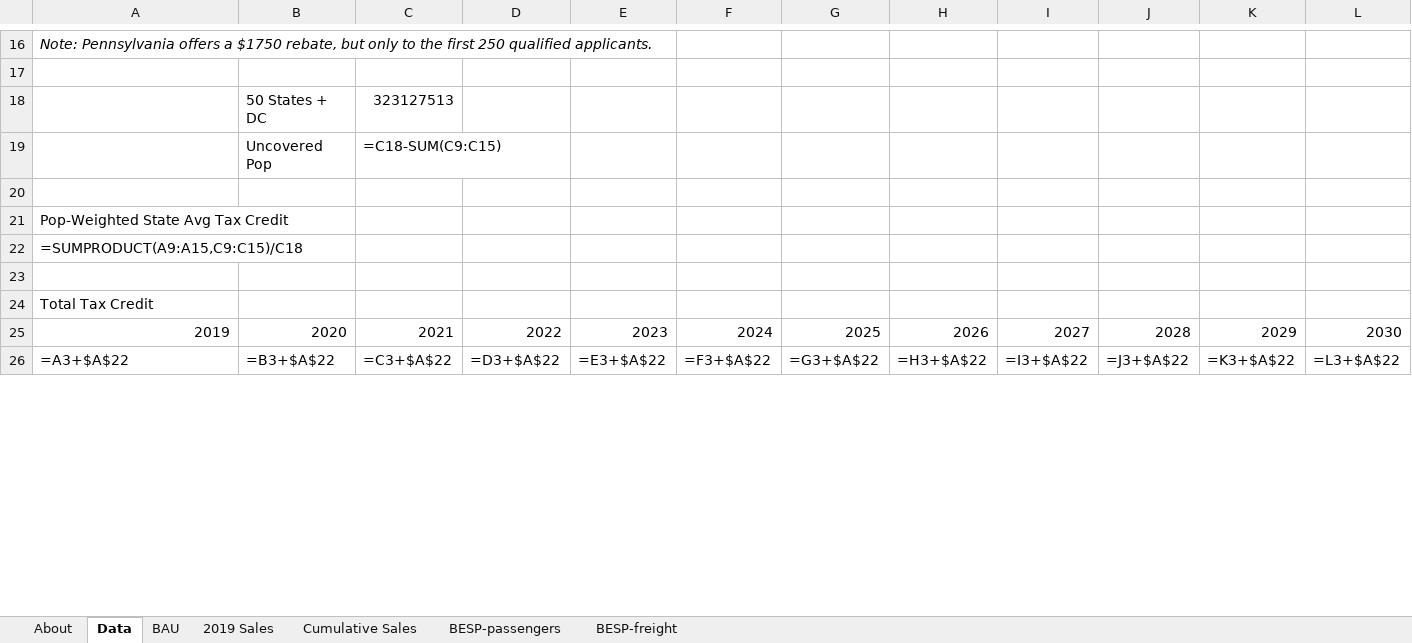
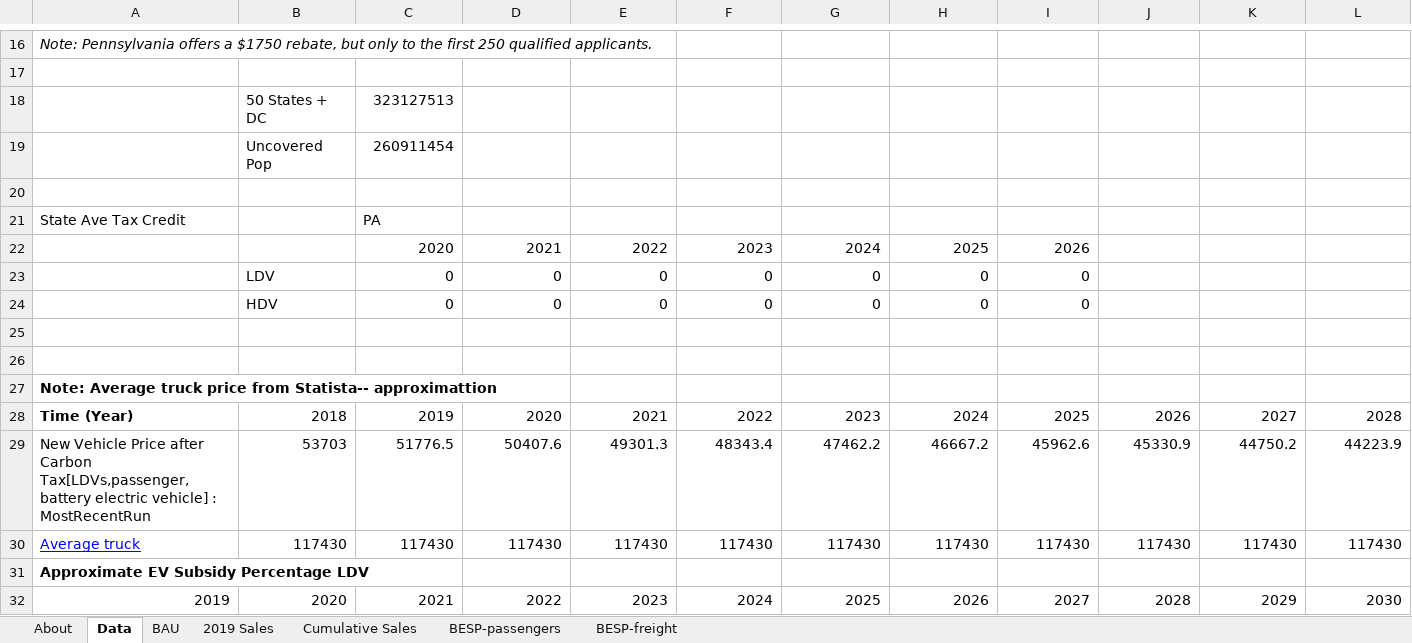
Before and after one commit to EnergyInnovation/eps-pennsylvania, an Excel workbook: InputData/trans/BESP/BAU EV Subsidy Perc.xlsx, sheet Data, drawn as a sheet; only a part is shown, gaps mark what is left out; values as stored, in another font and other column widths than the file's, no borders; formulas without a stored value are shown as written; removed rows and columns are numbered as before the commit, all else as after; rows hold the shown columns only; the diff covers the shown part only; the diff names each change by its address in the sheet, - before the commit and + after, or states it on an @@ line.

```diff
--- a/InputData/trans/BESP/BAU EV Subsidy Perc.xlsx (sheet Data)
+++ b/InputData/trans/BESP/BAU EV Subsidy Perc.xlsx (sheet Data)
-C19: =C18-SUM(C9:C15)
+C19: 260911454
-row 21: Pop-Weighted State Avg Tax Credit
-row 22: =SUMPRODUCT(A9:A15,C9:C15)/C18
+row 21: State Ave Tax Credit |  | PA
+row 22:  |  | 2020 | 2021 | 2022 | 2023 | 2024 | 2025 | 2026
+row 23:  | LDV | 0 | 0 | 0 | 0 | 0 | 0 | 0
+row 24:  | HDV | 0 | 0 | 0 | 0 | 0 | 0 | 0
+row 26: (empty)
-A27: Total Tax Credit
+A27: Note: Average truck price from Statista-- approximattion
-A27 bold: off
+A27 bold: on
+row 28: Time (Year) | 2018 | 2019 | 2020 | 2021 | 2022 | 2023 | 2024 | 2025 | 2026 | 2027 | 2028
+row 29: New Vehicle Price after Carbon Tax[LDVs,passenger,battery electric vehicle] : MostRecentRun | 53703 | 51776.5 | 50407.6 | 49301.3 | 48343.4 | 47462.2 | 46667.2 | 45962.6 | 45330.9 | 44750.2 | 44223.9
+row 30: Average truck | 117430 | 117430 | 117430 | 117430 | 117430 | 117430 | 117430 | 117430 | 117430 | 117430 | 117430
+row 31: Approximate EV Subsidy Percentage LDV
-row 26: =A3+$A$22 | =B3+$A$22 | =C3+$A$22 | =D3+$A$22 | =E3+$A$22 | =F3+$A$22 | =G3+$A$22 | =H3+$A$22 | =I3+$A$22 | =J3+$A$22 | =K3+$A$22 | =L3+$A$22
```
Also changed, not shown: 20 added rows, 5 removed rows, 34 edited cells and cell formats elsewhere in this sheet, sheet BAU, sheet BESP-passengers, sheet About, InputData/land/BLAPE/BAU LULUCF Anthro Pollutant Emis.xlsx, 17 other files.
